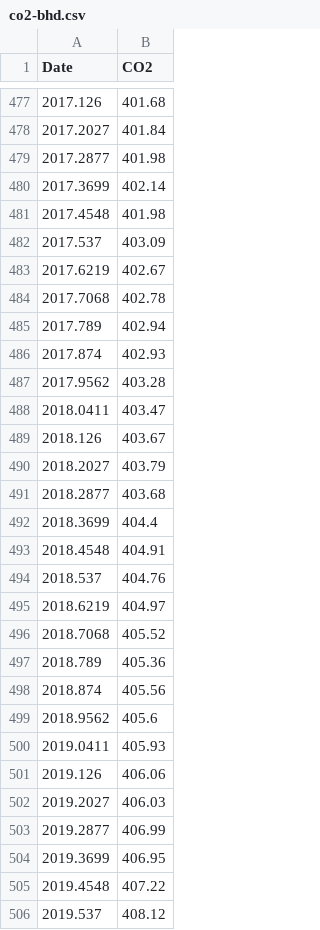
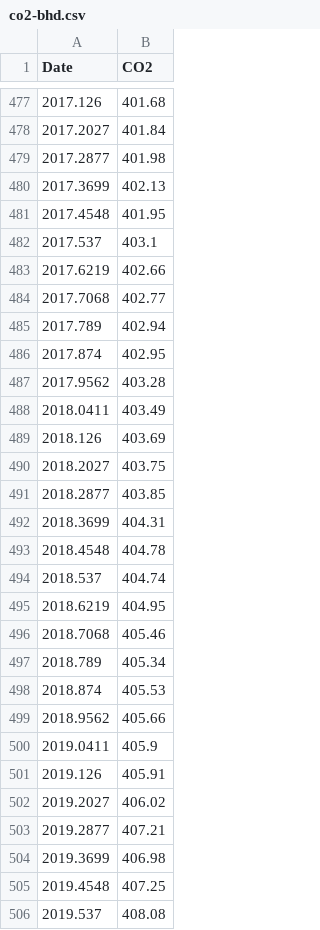
Before and after one commit to theecanmole/Baring-Head-carbon-dioxide, a CSV file: co2-bhd.csv, drawn as a sheet; only a part is shown, gaps mark what is left out; the diff covers the shown part only.

```diff
--- a/co2-bhd.csv
+++ b/co2-bhd.csv
@@ -479,28 +479,28 @@
 2017.2877,401.98
-2017.3699,402.14
-2017.4548,401.98
-2017.537,403.09
-2017.6219,402.67
-2017.7068,402.78
+2017.3699,402.13
+2017.4548,401.95
+2017.537,403.1
+2017.6219,402.66
+2017.7068,402.77
 2017.789,402.94
-2017.874,402.93
+2017.874,402.95
 2017.9562,403.28
-2018.0411,403.47
-2018.126,403.67
-2018.2027,403.79
-2018.2877,403.68
-2018.3699,404.4
-2018.4548,404.91
-2018.537,404.76
-2018.6219,404.97
-2018.7068,405.52
-2018.789,405.36
-2018.874,405.56
-2018.9562,405.6
-2019.0411,405.93
-2019.126,406.06
-2019.2027,406.03
-2019.2877,406.99
-2019.3699,406.95
-2019.4548,407.22
-2019.537,408.12
+2018.0411,403.49
+2018.126,403.69
+2018.2027,403.75
+2018.2877,403.85
+2018.3699,404.31
+2018.4548,404.78
+2018.537,404.74
+2018.6219,404.95
+2018.7068,405.46
+2018.789,405.34
+2018.874,405.53
+2018.9562,405.66
+2019.0411,405.9
+2019.126,405.91
+2019.2027,406.02
+2019.2877,407.21
+2019.3699,406.98
+2019.4548,407.25
+2019.537,408.08
```
Also changed, not shown: 12 added rows and 37 edited cells elsewhere in this file, co2-mlo.csv, co2_mlo.csv, 4 other files.
